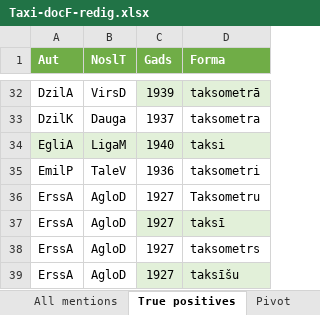
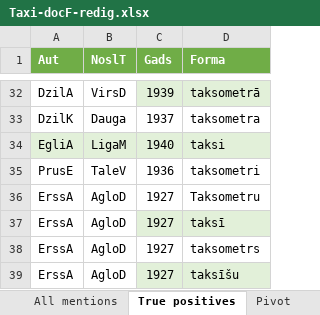
Before and after one commit to ValRCS/lnb_transports, an Excel workbook: xlsx/Taxi-docF-redig.xlsx, sheet True positives, drawn as a sheet; only a part is shown, gaps mark what is left out; values as stored, in another font and other column widths than the file's, no borders; the diff names each change by its address in the sheet, - before the commit and + after, or states it on an @@ line.

Commit message:
taxi terms

```diff
--- a/xlsx/Taxi-docF-redig.xlsx (sheet True positives)
+++ b/xlsx/Taxi-docF-redig.xlsx (sheet True positives)
-A35 (Aut): EmilP
+A35 (Aut): PrusE
```
Also changed, not shown: 2 other files.
